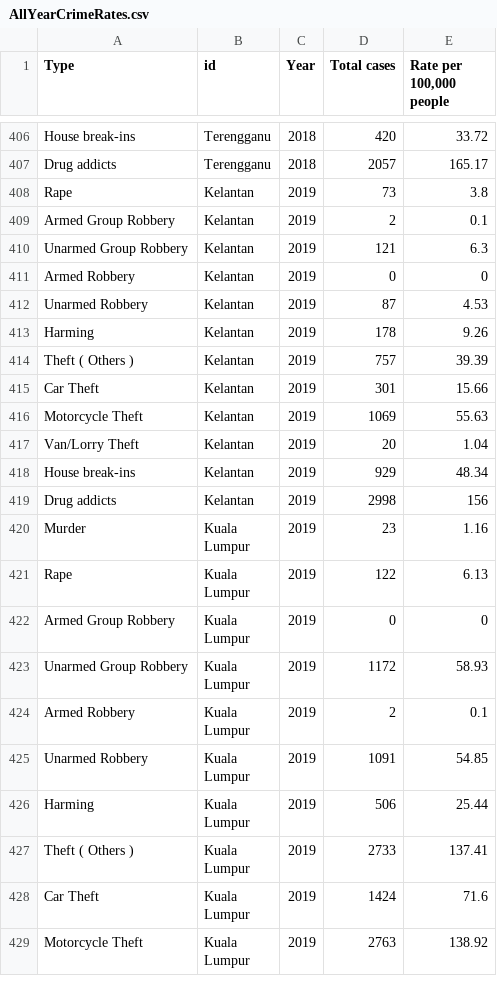
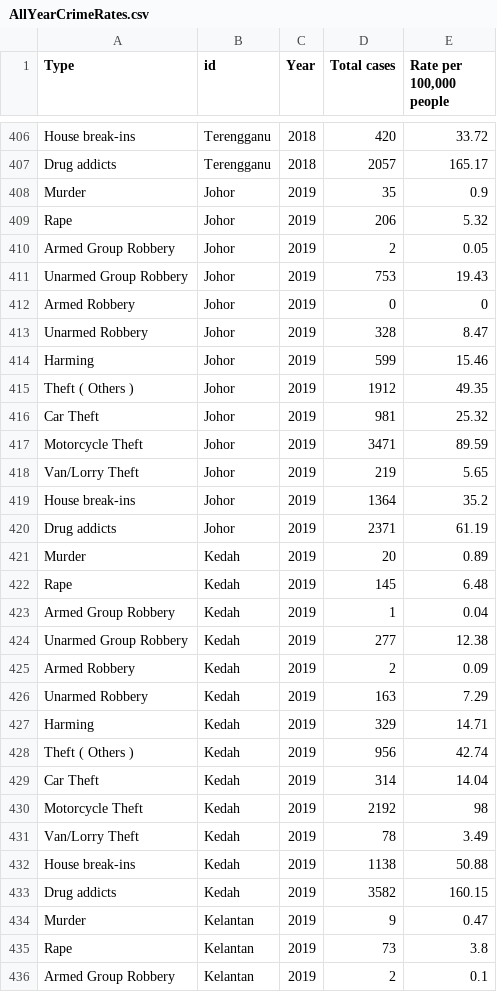
Before and after one commit to Cheryl-Neoh/FIT3179, a CSV file: Assignment 2/Data/AllYearCrimeRates.csv, drawn as a sheet; only a part is shown, gaps mark what is left out; the shorter side is filled out with more unchanged rows; the diff names each change by its address in the sheet, - before the commit and + after, or states it on an @@ line.

Commit message:
Update AllYearCrimeRates.csv

```diff
--- a/Assignment 2/Data/AllYearCrimeRates.csv
+++ b/Assignment 2/Data/AllYearCrimeRates.csv
+row 408: Murder | Johor | 2019 | 35 | 0.9
+row 409: Rape | Johor | 2019 | 206 | 5.32
+row 410: Armed Group Robbery | Johor | 2019 | 2 | 0.05
+row 411: Unarmed Group Robbery | Johor | 2019 | 753 | 19.43
+row 412: Armed Robbery | Johor | 2019 | 0 | 0
+row 413: Unarmed Robbery | Johor | 2019 | 328 | 8.47
+row 414: Harming | Johor | 2019 | 599 | 15.46
+row 415: Theft ( Others ) | Johor | 2019 | 1912 | 49.35
+row 416: Car Theft | Johor | 2019 | 981 | 25.32
+row 417: Motorcycle Theft | Johor | 2019 | 3471 | 89.59
+row 418: Van/Lorry Theft | Johor | 2019 | 219 | 5.65
+row 419: House break-ins | Johor | 2019 | 1364 | 35.2
+row 420: Drug addicts | Johor | 2019 | 2371 | 61.19
+row 421: Murder | Kedah | 2019 | 20 | 0.89
+row 422: Rape | Kedah | 2019 | 145 | 6.48
+row 423: Armed Group Robbery | Kedah | 2019 | 1 | 0.04
+row 424: Unarmed Group Robbery | Kedah | 2019 | 277 | 12.38
+row 425: Armed Robbery | Kedah | 2019 | 2 | 0.09
+row 426: Unarmed Robbery | Kedah | 2019 | 163 | 7.29
+row 427: Harming | Kedah | 2019 | 329 | 14.71
+row 428: Theft ( Others ) | Kedah | 2019 | 956 | 42.74
+row 429: Car Theft | Kedah | 2019 | 314 | 14.04
+row 430: Motorcycle Theft | Kedah | 2019 | 2192 | 98
+row 431: Van/Lorry Theft | Kedah | 2019 | 78 | 3.49
+row 432: House break-ins | Kedah | 2019 | 1138 | 50.88
+row 433: Drug addicts | Kedah | 2019 | 3582 | 160.15
+row 434: Murder | Kelantan | 2019 | 9 | 0.47
```
